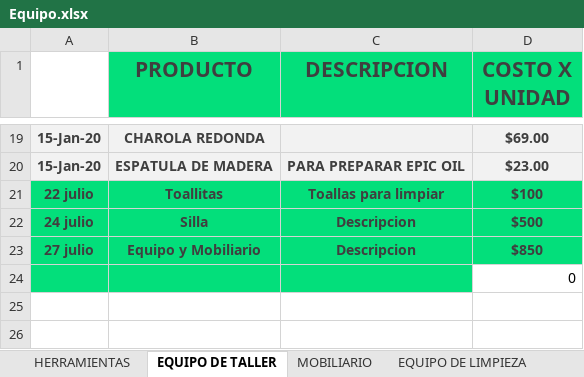
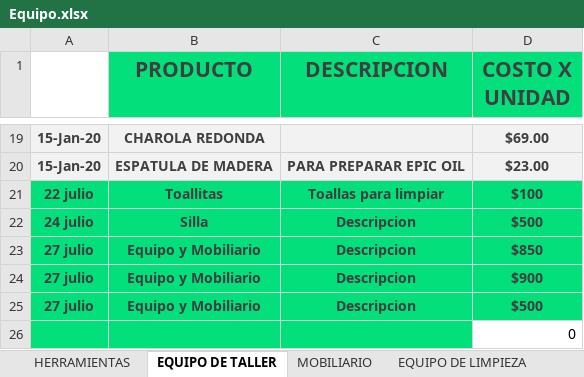
Before and after one commit to Alisbasa/EPIC-MOUNTAIN-SYSTEM, an Excel workbook: JavaApplication19/src/excel/Equipo.xlsx, sheet EQUIPO DE TALLER, drawn as a sheet; only a part is shown, gaps mark what is left out; values as stored, in another font and other column widths than the file's, no borders; charts and pictures not drawn; the diff names each change by its address in the sheet, - before the commit and + after, or states it on an @@ line.

```diff
--- a/JavaApplication19/src/excel/Equipo.xlsx (sheet EQUIPO DE TALLER)
+++ b/JavaApplication19/src/excel/Equipo.xlsx (sheet EQUIPO DE TALLER)
+row 24: 27 julio | Equipo y Mobiliario | Descripcion | $900
+row 25: 27 julio | Equipo y Mobiliario | Descripcion | $500
```
Also changed, not shown: sheet EQUIPO DE LIMPIEZA, sheet MOBILIARIO, sheet HERRAMIENTAS, JavaApplication19/src/excel/LibrosContables.xlsx, 1 other file.
